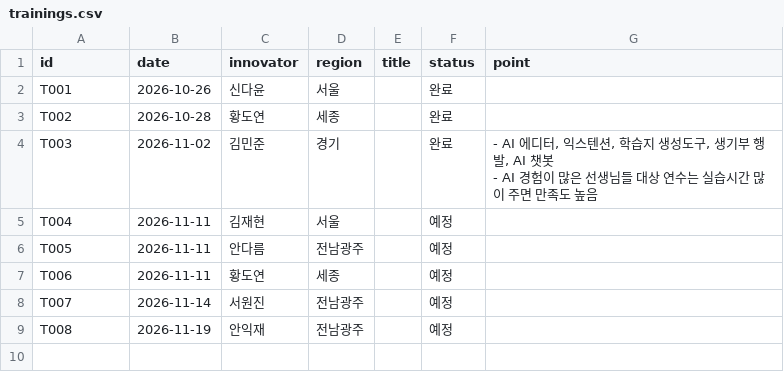
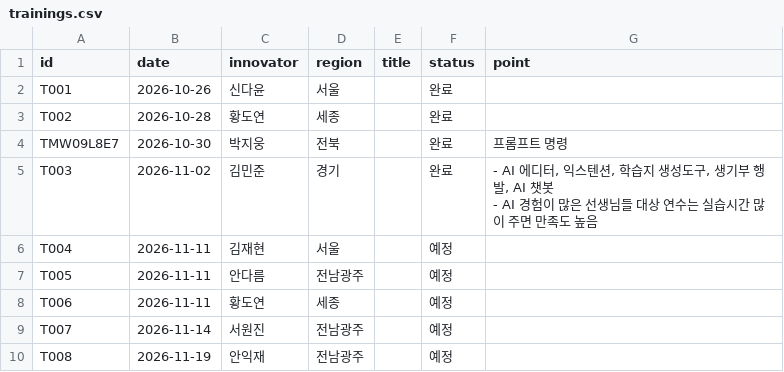
Before and after one commit to sooz0421/mycl-innovator-league, a CSV file: data/trainings.csv, drawn as a sheet.

```diff
--- a/data/trainings.csv
+++ b/data/trainings.csv
@@ -3,2 +3,3 @@ T001,2026-10-26,신다윤,서울,,완료,
 T002,2026-10-28,황도연,세종,,완료,
+TMW09L8E7,2026-10-30,박지웅,전북,,완료,프롬프트 명령
 T003,2026-11-02,김민준,경기,,완료,"- AI 에디터, 익스텐션, 학습지 생성도구, 생기부 행발, AI 챗봇
```
